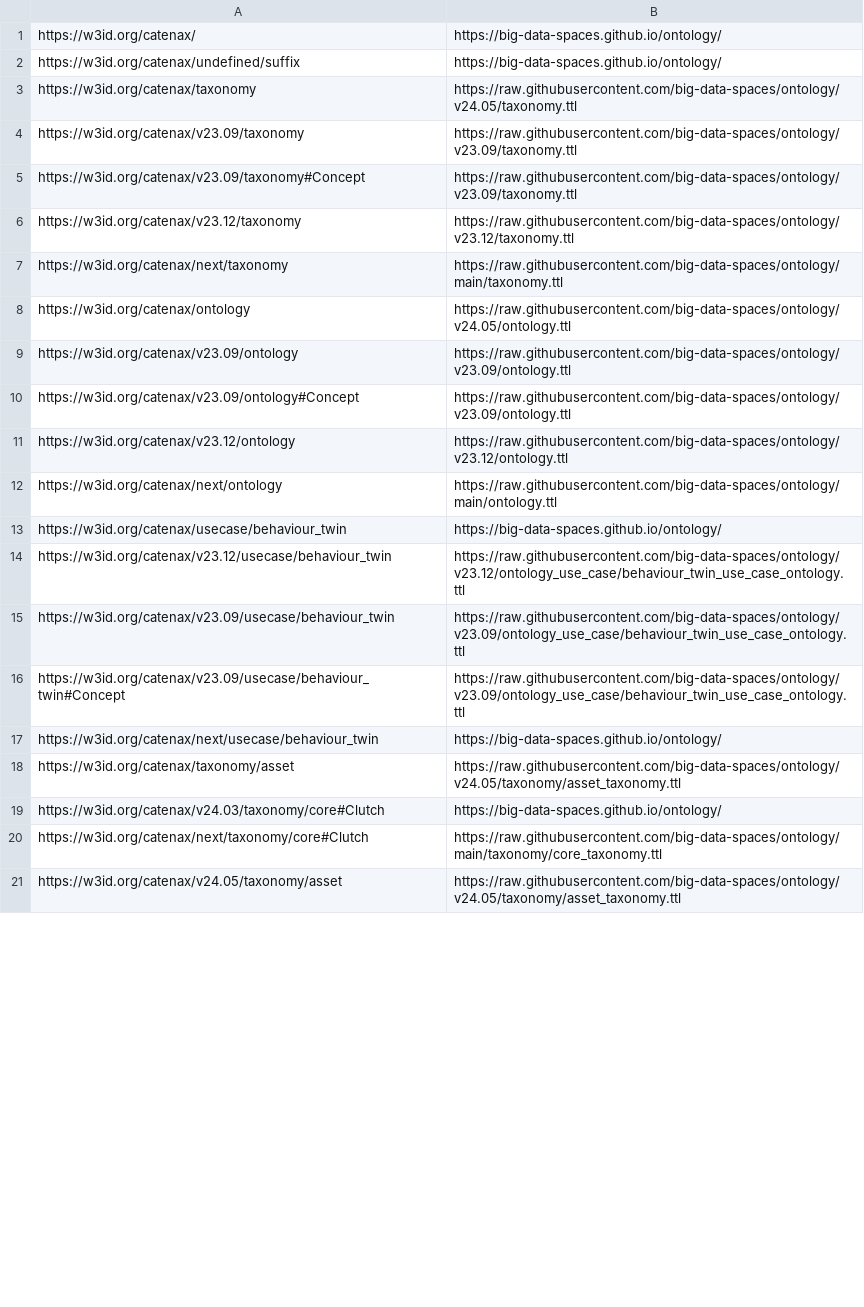
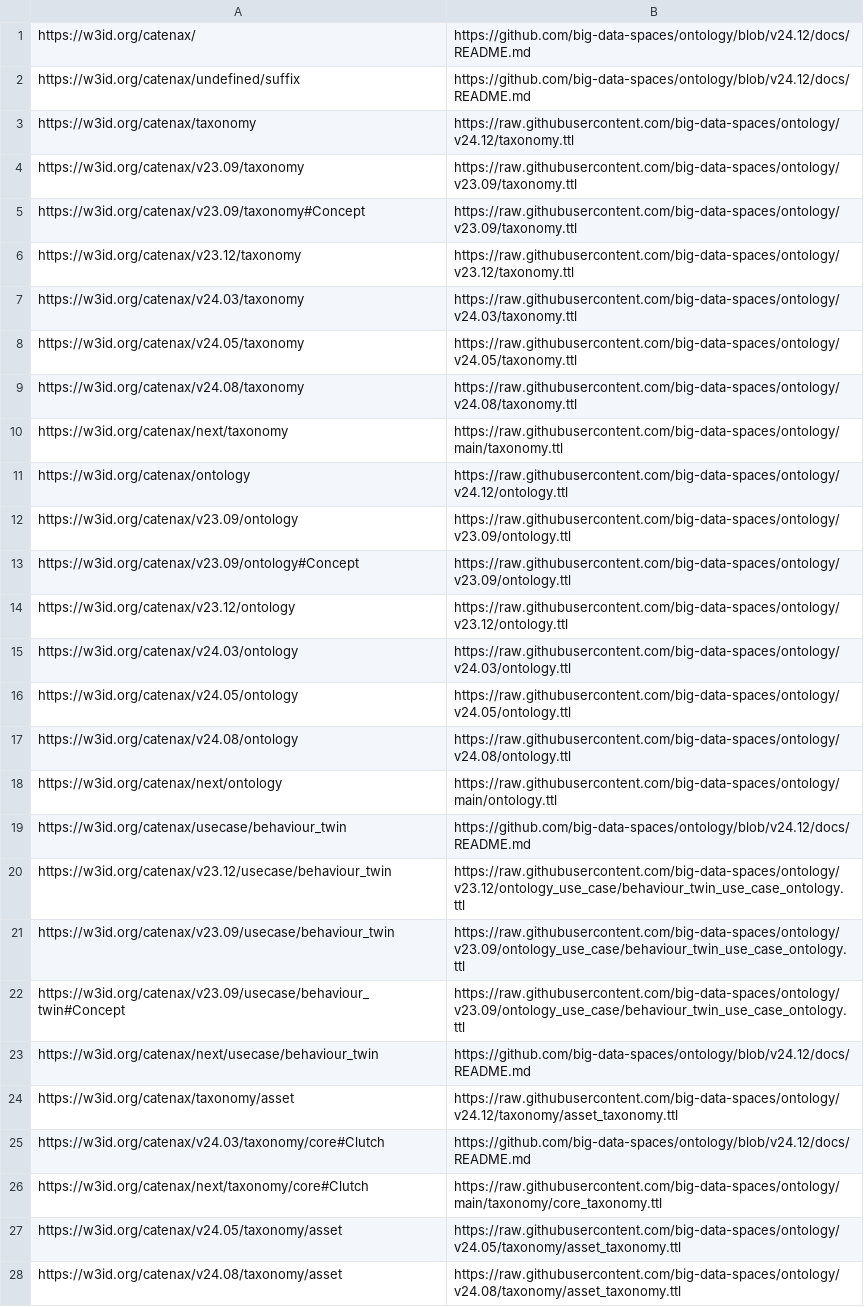
Before and after one commit to big-data-spaces/test-w3id.org, a CSV file: test.csv, drawn as a sheet; only a part is shown; the diff covers the shown part only.

```diff
--- a/test.csv
+++ b/test.csv
@@ -1,4 +1,4 @@
-https://w3id.org/catenax/;https://big-data-spaces.github.io/ontology/
-https://w3id.org/catenax/undefined/suffix;https://big-data-spaces.github.io/ontology/
-https://w3id.org/catenax/taxonomy;https://raw.githubusercontent.com/big-data-spaces/ontology/v24.05/taxonomy.ttl
+https://w3id.org/catenax/;https://github.com/big-data-spaces/ontology/blob/v24.12/docs/README.md
+https://w3id.org/catenax/undefined/suffix;https://github.com/big-data-spaces/ontology/blob/v24.12/docs/README.md
+https://w3id.org/catenax/taxonomy;https://raw.githubusercontent.com/big-data-spaces/ontology/v24.12/taxonomy.ttl
 https://w3id.org/catenax/v23.09/taxonomy;https://raw.githubusercontent.com/big-data-spaces/ontology/v23.09/taxonomy.ttl
@@ -6,4 +6,7 @@ https://w3id.org/catenax/v23.09/taxonomy#Concept;https://raw.githubusercontent.c
 https://w3id.org/catenax/v23.12/taxonomy;https://raw.githubusercontent.com/big-data-spaces/ontology/v23.12/taxonomy.ttl
+https://w3id.org/catenax/v24.03/taxonomy;https://raw.githubusercontent.com/big-data-spaces/ontology/v24.03/taxonomy.ttl
+https://w3id.org/catenax/v24.05/taxonomy;https://raw.githubusercontent.com/big-data-spaces/ontology/v24.05/taxonomy.ttl
+https://w3id.org/catenax/v24.08/taxonomy;https://raw.githubusercontent.com/big-data-spaces/ontology/v24.08/taxonomy.ttl
 https://w3id.org/catenax/next/taxonomy;https://raw.githubusercontent.com/big-data-spaces/ontology/main/taxonomy.ttl
-https://w3id.org/catenax/ontology;https://raw.githubusercontent.com/big-data-spaces/ontology/v24.05/ontology.ttl
+https://w3id.org/catenax/ontology;https://raw.githubusercontent.com/big-data-spaces/ontology/v24.12/ontology.ttl
 https://w3id.org/catenax/v23.09/ontology;https://raw.githubusercontent.com/big-data-spaces/ontology/v23.09/ontology.ttl
@@ -11,4 +14,7 @@ https://w3id.org/catenax/v23.09/ontology#Concept;https://raw.githubusercontent.c
 https://w3id.org/catenax/v23.12/ontology;https://raw.githubusercontent.com/big-data-spaces/ontology/v23.12/ontology.ttl
+https://w3id.org/catenax/v24.03/ontology;https://raw.githubusercontent.com/big-data-spaces/ontology/v24.03/ontology.ttl
+https://w3id.org/catenax/v24.05/ontology;https://raw.githubusercontent.com/big-data-spaces/ontology/v24.05/ontology.ttl
+https://w3id.org/catenax/v24.08/ontology;https://raw.githubusercontent.com/big-data-spaces/ontology/v24.08/ontology.ttl
 https://w3id.org/catenax/next/ontology;https://raw.githubusercontent.com/big-data-spaces/ontology/main/ontology.ttl
-https://w3id.org/catenax/usecase/behaviour_twin;https://big-data-spaces.github.io/ontology/
+https://w3id.org/catenax/usecase/behaviour_twin;https://github.com/big-data-spaces/ontology/blob/v24.12/docs/README.md
 https://w3id.org/catenax/v23.12/usecase/behaviour_twin;https://raw.githubusercontent.com/big-data-spaces/ontology/v23.12/ontology_use_case/behaviour_twin_use_case_ontology.ttl
@@ -16,6 +22,7 @@ https://w3id.org/catenax/v23.09/usecase/behaviour_twin;https://raw.githubusercon
 https://w3id.org/catenax/v23.09/usecase/behaviour_twin#Concept;https://raw.githubusercontent.com/big-data-spaces/ontology/v23.09/ontology_use_case/behaviour_twin_use_case_ontology.ttl
-https://w3id.org/catenax/next/usecase/behaviour_twin;https://big-data-spaces.github.io/ontology/
-https://w3id.org/catenax/taxonomy/asset;https://raw.githubusercontent.com/big-data-spaces/ontology/v24.05/taxonomy/asset_taxonomy.ttl
-https://w3id.org/catenax/v24.03/taxonomy/core#Clutch;https://big-data-spaces.github.io/ontology/
+https://w3id.org/catenax/next/usecase/behaviour_twin;https://github.com/big-data-spaces/ontology/blob/v24.12/docs/README.md
+https://w3id.org/catenax/taxonomy/asset;https://raw.githubusercontent.com/big-data-spaces/ontology/v24.12/taxonomy/asset_taxonomy.ttl
+https://w3id.org/catenax/v24.03/taxonomy/core#Clutch;https://github.com/big-data-spaces/ontology/blob/v24.12/docs/README.md
 https://w3id.org/catenax/next/taxonomy/core#Clutch;https://raw.githubusercontent.com/big-data-spaces/ontology/main/taxonomy/core_taxonomy.ttl
 https://w3id.org/catenax/v24.05/taxonomy/asset;https://raw.githubusercontent.com/big-data-spaces/ontology/v24.05/taxonomy/asset_taxonomy.ttl
+https://w3id.org/catenax/v24.08/taxonomy/asset;https://raw.githubusercontent.com/big-data-spaces/ontology/v24.08/taxonomy/asset_taxonomy.ttl
```
Also changed, not shown: 2 added rows and 1 edited cell elsewhere in this file, test_local.csv.
